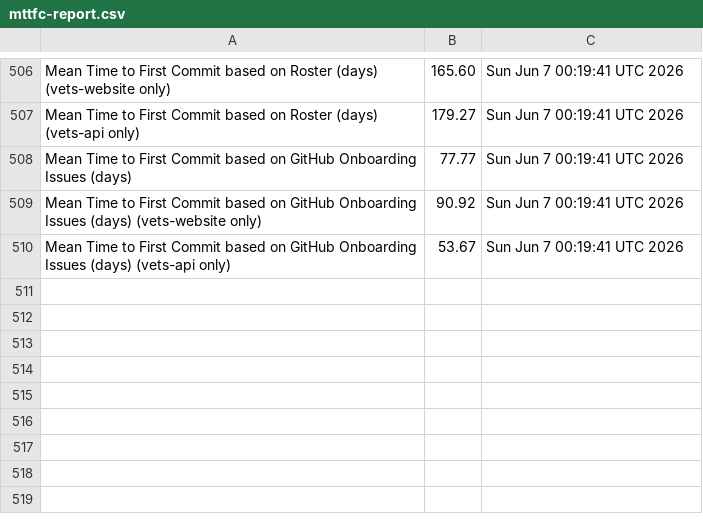
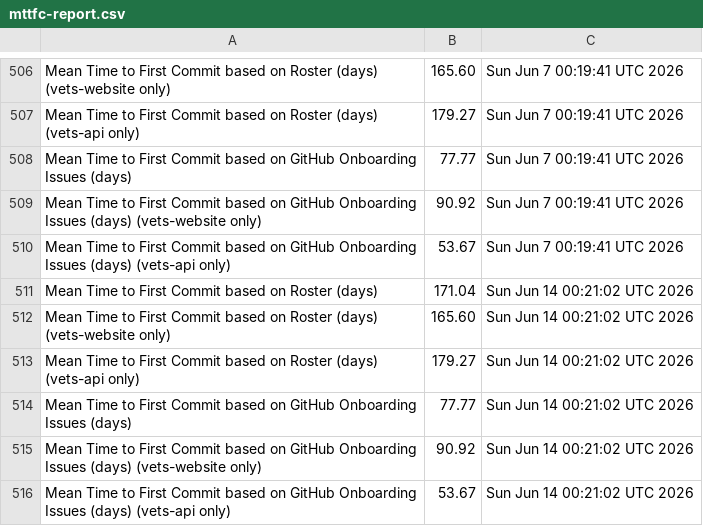
Before and after one commit to raudabaugh/va-gov-metrics, a CSV file: mttfc-report.csv, drawn as a sheet; only a part is shown, gaps mark what is left out; the diff names each change by its address in the sheet, - before the commit and + after, or states it on an @@ line.

Commit message:
Update MTTFC Report

```diff
--- a/mttfc-report.csv
+++ b/mttfc-report.csv
+row 511: Mean Time to First Commit based on Roster (days) | 171.04 | Sun Jun 14 00:21:02 UTC 2026
+row 512: Mean Time to First Commit based on Roster (days) (vets-website only) | 165.60 | Sun Jun 14 00:21:02 UTC 2026
+row 513: Mean Time to First Commit based on Roster (days) (vets-api only) | 179.27 | Sun Jun 14 00:21:02 UTC 2026
+row 514: Mean Time to First Commit based on GitHub Onboarding Issues (days) | 77.77 | Sun Jun 14 00:21:02 UTC 2026
+row 515: Mean Time to First Commit based on GitHub Onboarding Issues (days) (vets-website only) | 90.92 | Sun Jun 14 00:21:02 UTC 2026
+row 516: Mean Time to First Commit based on GitHub Onboarding Issues (days) (vets-api only) | 53.67 | Sun Jun 14 00:21:02 UTC 2026
```
